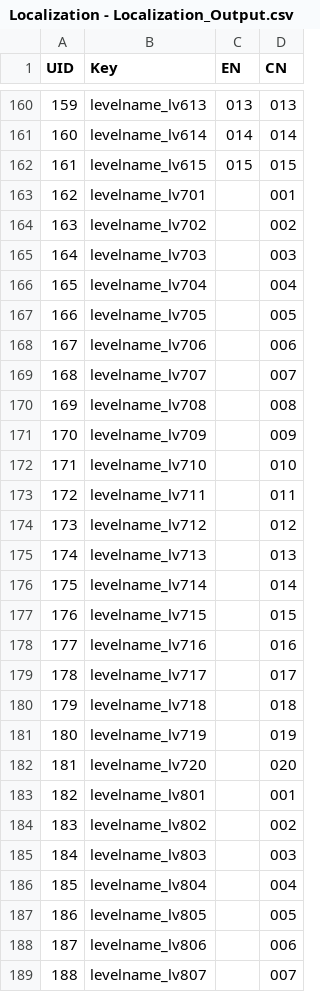
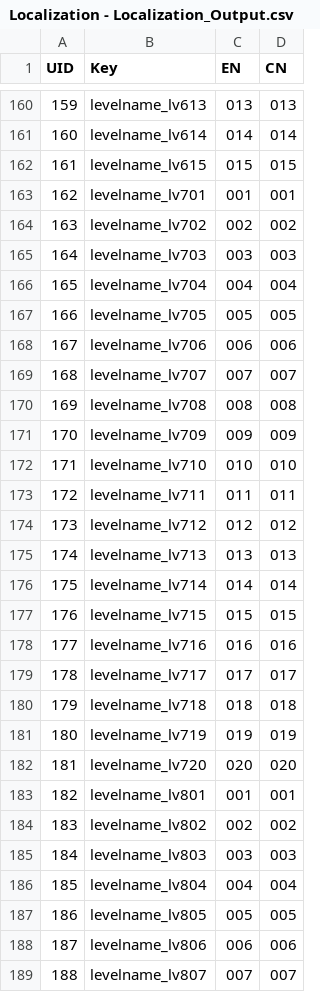
Before and after one commit to lqcatlas/NoE, a CSV file: Assets/Resources/csv/Localization - Localization_Output.csv, drawn as a sheet; only a part is shown, gaps mark what is left out; the diff covers the shown part only.

```diff
--- a/Assets/Resources/csv/Localization - Localization_Output.csv
+++ b/Assets/Resources/csv/Localization - Localization_Output.csv
@@ -162,28 +162,28 @@ UID,Key,EN,CN
 161,levelname_lv615,015,015
-162,levelname_lv701,,001
-163,levelname_lv702,,002
-164,levelname_lv703,,003
-165,levelname_lv704,,004
-166,levelname_lv705,,005
-167,levelname_lv706,,006
-168,levelname_lv707,,007
-169,levelname_lv708,,008
-170,levelname_lv709,,009
-171,levelname_lv710,,010
-172,levelname_lv711,,011
-173,levelname_lv712,,012
-174,levelname_lv713,,013
-175,levelname_lv714,,014
-176,levelname_lv715,,015
-177,levelname_lv716,,016
-178,levelname_lv717,,017
-179,levelname_lv718,,018
-180,levelname_lv719,,019
-181,levelname_lv720,,020
-182,levelname_lv801,,001
-183,levelname_lv802,,002
-184,levelname_lv803,,003
-185,levelname_lv804,,004
-186,levelname_lv805,,005
-187,levelname_lv806,,006
-188,levelname_lv807,,007
+162,levelname_lv701,001,001
+163,levelname_lv702,002,002
+164,levelname_lv703,003,003
+165,levelname_lv704,004,004
+166,levelname_lv705,005,005
+167,levelname_lv706,006,006
+168,levelname_lv707,007,007
+169,levelname_lv708,008,008
+170,levelname_lv709,009,009
+171,levelname_lv710,010,010
+172,levelname_lv711,011,011
+173,levelname_lv712,012,012
+174,levelname_lv713,013,013
+175,levelname_lv714,014,014
+176,levelname_lv715,015,015
+177,levelname_lv716,016,016
+178,levelname_lv717,017,017
+179,levelname_lv718,018,018
+180,levelname_lv719,019,019
+181,levelname_lv720,020,020
+182,levelname_lv801,001,001
+183,levelname_lv802,002,002
+184,levelname_lv803,003,003
+185,levelname_lv804,004,004
+186,levelname_lv805,005,005
+187,levelname_lv806,006,006
+188,levelname_lv807,007,007
```
Also changed, not shown: 93 edited cells elsewhere in this file, 9 other files.
